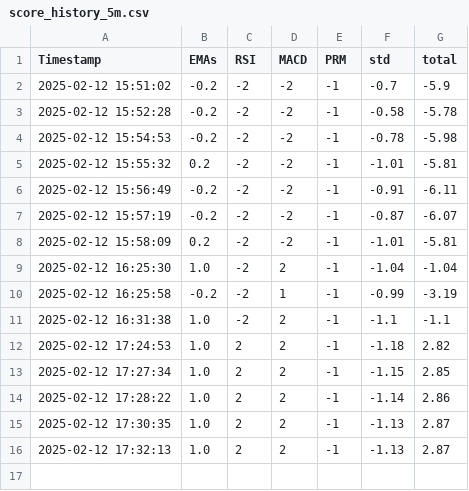
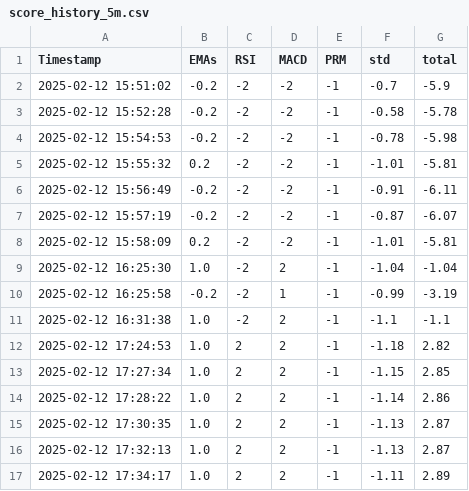
Before and after one commit to codesareus/daily_analysis, a CSV file: score_history_5m.csv, drawn as a sheet; the diff names each change by its address in the sheet, - before the commit and + after, or states it on an @@ line.

```diff
--- a/score_history_5m.csv
+++ b/score_history_5m.csv
+row 17: 2025-02-12 17:34:17 | 1.0 | 2 | 2 | -1 | -1.11 | 2.89
```
Also changed, not shown: 2 other files.
